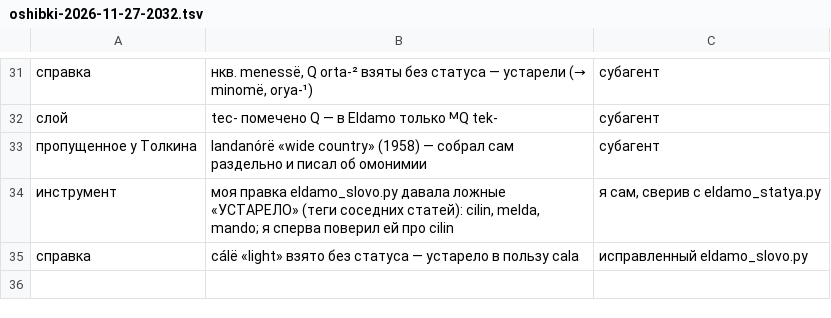
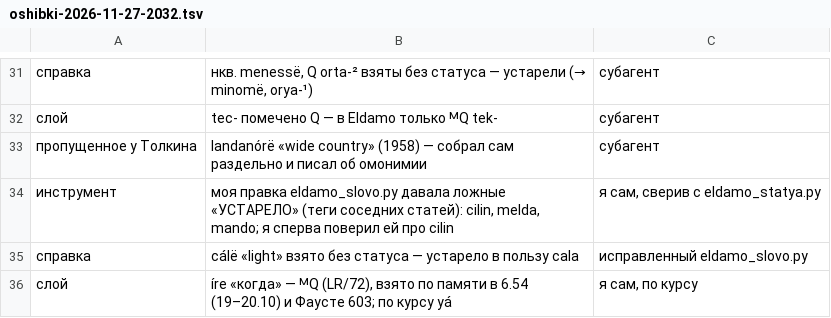
Before and after one commit to Ranatar/diarai, a TSV file: proekty/rody-oshibok/oshibki-2026-11-27-2032.tsv, drawn as a sheet; only a part is shown, gaps mark what is left out; the diff names each change by its address in the sheet, - before the commit and + after, or states it on an @@ line.

Commit message:
íre → yá (Трактат 6.54, Фауст 603)

```diff
--- a/proekty/rody-oshibok/oshibki-2026-11-27-2032.tsv
+++ b/proekty/rody-oshibok/oshibki-2026-11-27-2032.tsv
+row 36: слой | íre «когда» — ᴹQ (LR/72), взято по памяти в 6.54 (19–20.10) и Фаусте 603; по курсу yá | я сам, по курсу
```
Also changed, not shown: 3 other files.
